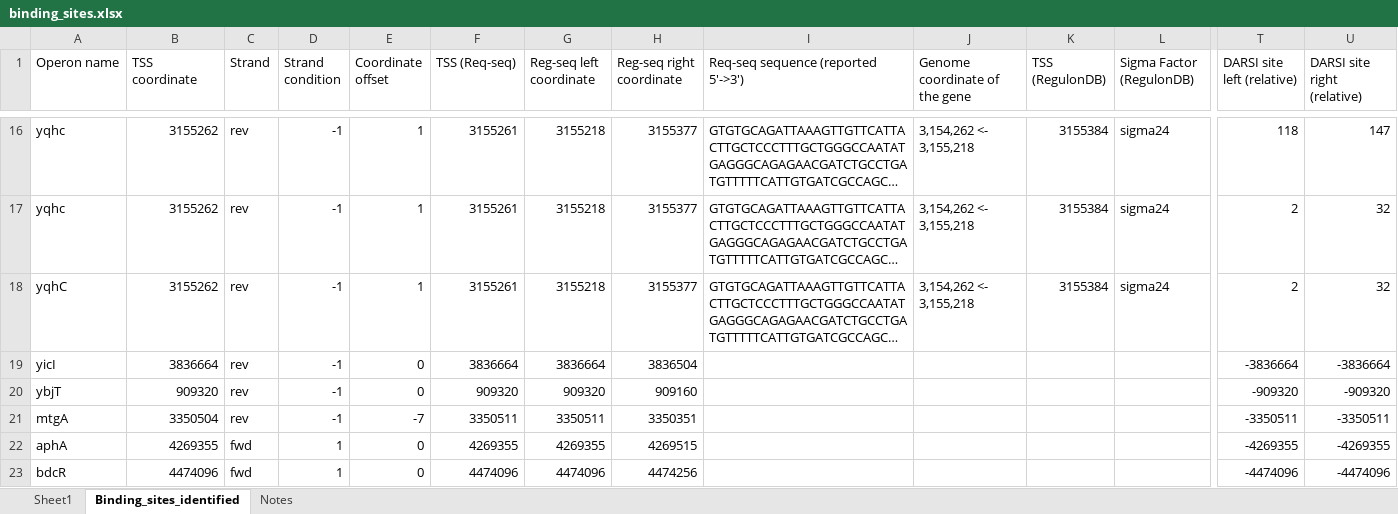
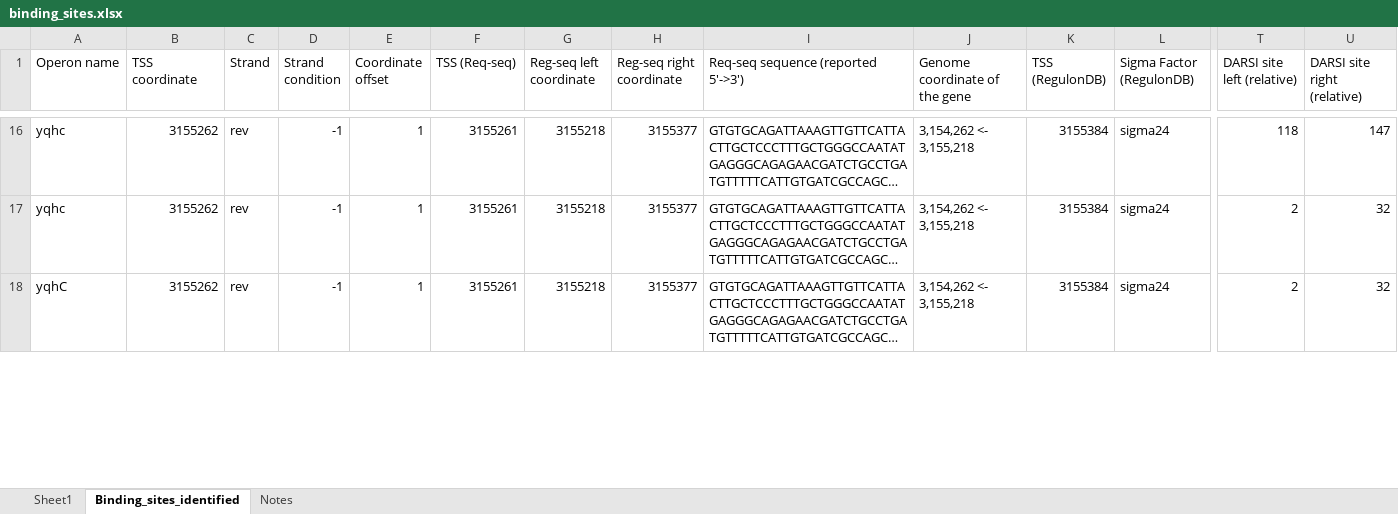
Before and after one commit to armankarshenas/DARSI, an Excel workbook: data/binding_sites.xlsx, sheet Binding_sites_identified, drawn as a sheet; only a part is shown, gaps mark what is left out; long unchanged cells end in …; values as stored, in another font and other column widths than the file's, no cell formats; removed rows and columns are numbered as before the commit, all else as after; rows hold the shown columns only; the diff covers the shown part only; the diff names each change by its address in the sheet, - before the commit and + after, or states it on an @@ line.

```diff
--- a/data/binding_sites.xlsx (sheet Binding_sites_identified)
+++ b/data/binding_sites.xlsx (sheet Binding_sites_identified)
-row 19: yicI | 3836664 | rev | -1 | 0 | 3836664 | 3836664 | 3836504 |  |  |  |  | -3836664 | -3836664
-row 20: ybjT | 909320 | rev | -1 | 0 | 909320 | 909320 | 909160 |  |  |  |  | -909320 | -909320
-row 21: mtgA | 3350504 | rev | -1 | -7 | 3350511 | 3350511 | 3350351 |  |  |  |  | -3350511 | -3350511
-row 22: aphA | 4269355 | fwd | 1 | 0 | 4269355 | 4269355 | 4269515 |  |  |  |  | -4269355 | -4269355
-row 23: bdcR | 4474096 | fwd | 1 | 0 | 4474096 | 4474096 | 4474256 |  |  |  |  | -4474096 | -4474096
```
Also changed, not shown: 13 added rows and 1 removed row elsewhere in this sheet, sheet Notes, cell formats, 33 other files.
